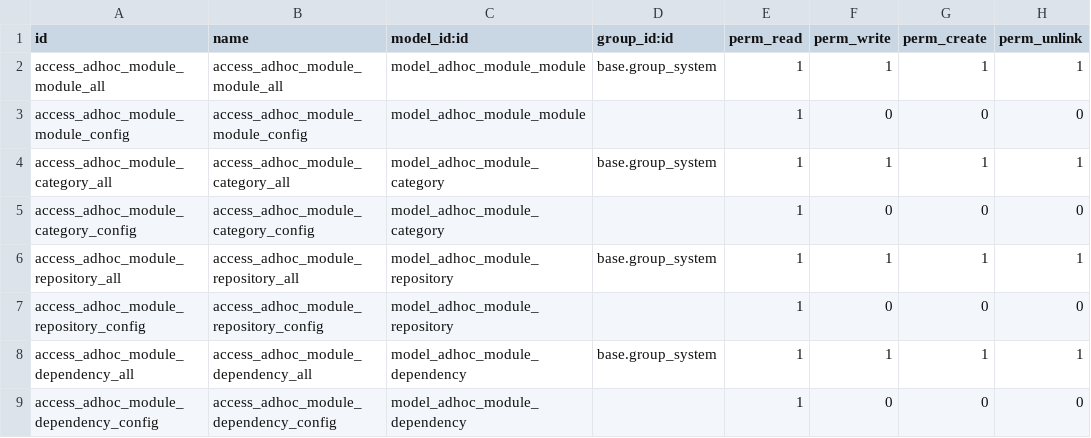
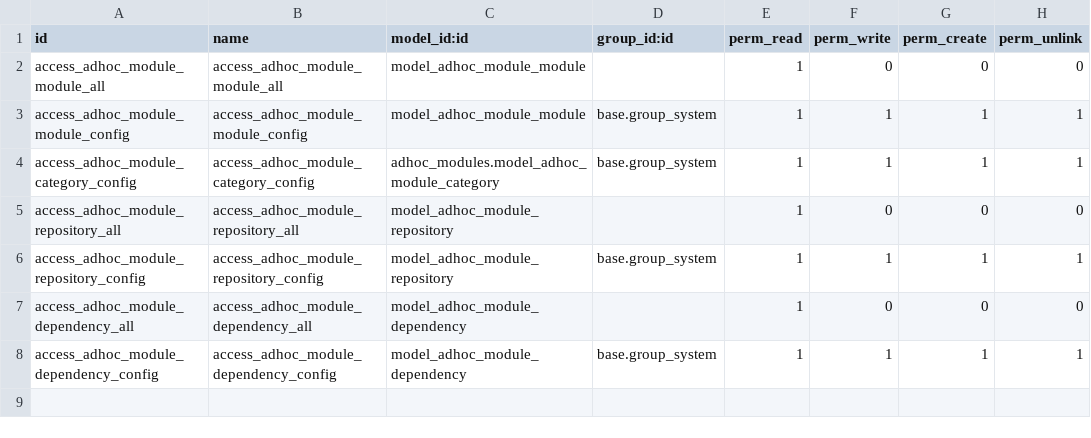
Before and after one commit to ingadhoc/odoo-support, a CSV file: adhoc_modules_server/security/ir.model.access.csv, drawn as a sheet.

```diff
--- a/adhoc_modules_server/security/ir.model.access.csv
+++ b/adhoc_modules_server/security/ir.model.access.csv
@@ -1,9 +1,8 @@
 id,name,model_id:id,group_id:id,perm_read,perm_write,perm_create,perm_unlink
-access_adhoc_module_module_all,access_adhoc_module_module_all,model_adhoc_module_module,base.group_system,1,1,1,1
-access_adhoc_module_module_config,access_adhoc_module_module_config,model_adhoc_module_module,,1,0,0,0
-access_adhoc_module_category_all,access_adhoc_module_category_all,model_adhoc_module_category,base.group_system,1,1,1,1
-access_adhoc_module_category_config,access_adhoc_module_category_config,model_adhoc_module_category,,1,0,0,0
-access_adhoc_module_repository_all,access_adhoc_module_repository_all,model_adhoc_module_repository,base.group_system,1,1,1,1
-access_adhoc_module_repository_config,access_adhoc_module_repository_config,model_adhoc_module_repository,,1,0,0,0
-access_adhoc_module_dependency_all,access_adhoc_module_dependency_all,model_adhoc_module_dependency,base.group_system,1,1,1,1
-access_adhoc_module_dependency_config,access_adhoc_module_dependency_config,model_adhoc_module_dependency,,1,0,0,0
+access_adhoc_module_module_all,access_adhoc_module_module_all,model_adhoc_module_module,,1,0,0,0
+access_adhoc_module_module_config,access_adhoc_module_module_config,model_adhoc_module_module,base.group_system,1,1,1,1
+access_adhoc_module_category_config,access_adhoc_module_category_config,adhoc_modules.model_adhoc_module_category,base.group_system,1,1,1,1
+access_adhoc_module_repository_all,access_adhoc_module_repository_all,model_adhoc_module_repository,,1,0,0,0
+access_adhoc_module_repository_config,access_adhoc_module_repository_config,model_adhoc_module_repository,base.group_system,1,1,1,1
+access_adhoc_module_dependency_all,access_adhoc_module_dependency_all,model_adhoc_module_dependency,,1,0,0,0
+access_adhoc_module_dependency_config,access_adhoc_module_dependency_config,model_adhoc_module_dependency,base.group_system,1,1,1,1
```
Also changed, not shown: 20 other files.
